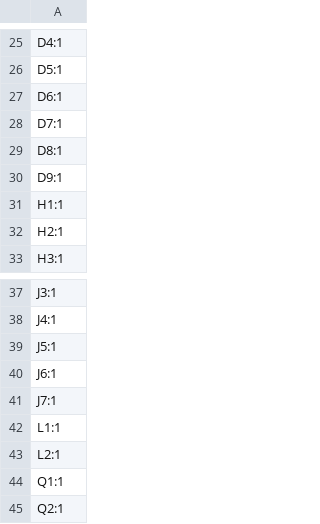
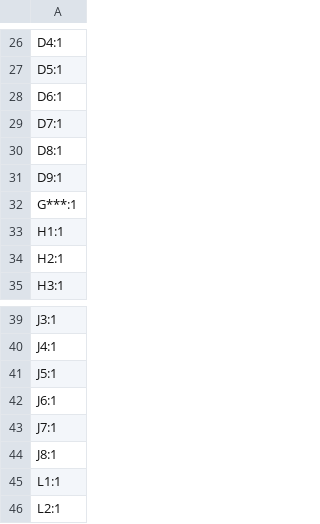
Before and after one commit to sneakylizard123-4/mesh_hand, a CSV file: kicad/production/designators.csv, drawn as a sheet; only a part is shown, gaps mark what is left out; the shorter side is filled out with more unchanged rows; the diff covers the shown part only.

```diff
--- a/kicad/production/designators.csv
+++ b/kicad/production/designators.csv
@@ -30,2 +31,3 @@ D8:1
 D9:1
+G***:1
 H1:1
@@ -41,2 +43,3 @@ J6:1
 J7:1
+J8:1
 L1:1
```
Also changed, not shown: 46 added rows elsewhere in this file, kicad/production/bom.csv, kicad/production/positions.csv, 7 other files.
